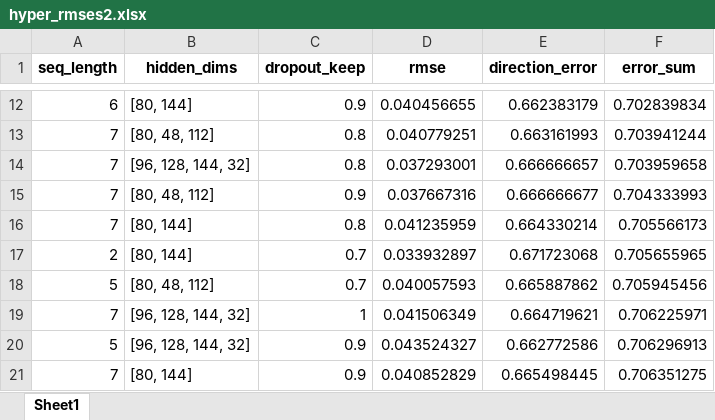
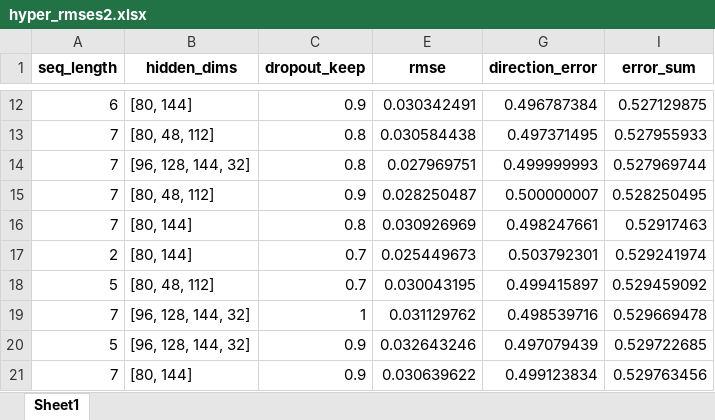
Before and after one commit to llejo3/deep-learning, an Excel workbook: stock_learning_rnn/hyper_rmses2.xlsx, sheet Sheet1, drawn as a sheet; only a part is shown, gaps mark what is left out; values as stored, in another font and other column widths than the file's, no borders; addresses are those after the commit; the diff covers the shown part only; the diff names each change by its address in the sheet, - before the commit and + after, or states it on an @@ line.

```diff
--- a/stock_learning_rnn/hyper_rmses2.xlsx (sheet Sheet1)
+++ b/stock_learning_rnn/hyper_rmses2.xlsx (sheet Sheet1)
-E12 (rmse): 0.040456655
+E12 (rmse): 0.030342491
-G12 (direction_error): 0.662383179
+G12 (direction_error): 0.496787384
-I12 (error_sum): 0.702839834
+I12 (error_sum): 0.527129875
-E13 (rmse): 0.040779251
+E13 (rmse): 0.030584438
-G13 (direction_error): 0.663161993
+G13 (direction_error): 0.497371495
-I13 (error_sum): 0.703941244
+I13 (error_sum): 0.527955933
-E14 (rmse): 0.037293001
+E14 (rmse): 0.027969751
-G14 (direction_error): 0.666666657
+G14 (direction_error): 0.499999993
-I14 (error_sum): 0.703959658
+I14 (error_sum): 0.527969744
-E15 (rmse): 0.037667316
+E15 (rmse): 0.028250487
-G15 (direction_error): 0.666666677
+G15 (direction_error): 0.500000007
-I15 (error_sum): 0.704333993
+I15 (error_sum): 0.528250495
-E16 (rmse): 0.041235959
+E16 (rmse): 0.030926969
-G16 (direction_error): 0.664330214
+G16 (direction_error): 0.498247661
-I16 (error_sum): 0.705566173
+I16 (error_sum): 0.52917463
-E17 (rmse): 0.033932897
+E17 (rmse): 0.025449673
-G17 (direction_error): 0.671723068
+G17 (direction_error): 0.503792301
-I17 (error_sum): 0.705655965
+I17 (error_sum): 0.529241974
-E18 (rmse): 0.040057593
+E18 (rmse): 0.030043195
-G18 (direction_error): 0.665887862
+G18 (direction_error): 0.499415897
-I18 (error_sum): 0.705945456
+I18 (error_sum): 0.529459092
-E19 (rmse): 0.041506349
+E19 (rmse): 0.031129762
-G19 (direction_error): 0.664719621
+G19 (direction_error): 0.498539716
-I19 (error_sum): 0.706225971
+I19 (error_sum): 0.529669478
-E20 (rmse): 0.043524327
+E20 (rmse): 0.032643246
-G20 (direction_error): 0.662772586
+G20 (direction_error): 0.497079439
-I20 (error_sum): 0.706296913
+I20 (error_sum): 0.529722685
-E21 (rmse): 0.040852829
+E21 (rmse): 0.030639622
-G21 (direction_error): 0.665498445
+G21 (direction_error): 0.499123834
-I21 (error_sum): 0.706351275
+I21 (error_sum): 0.529763456
```
Also changed, not shown: 306 edited cells elsewhere in this sheet, stock_learning_rnn/hyper_rmses.xlsx.
